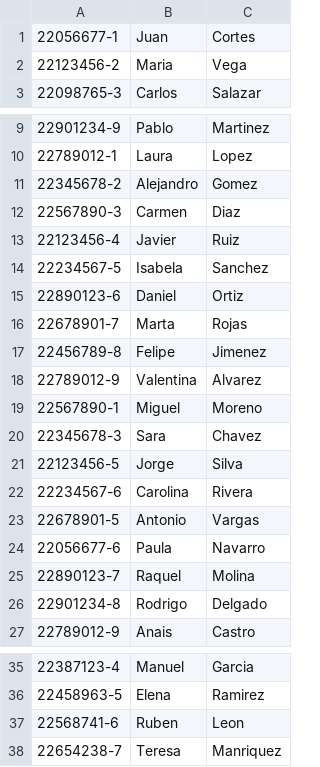
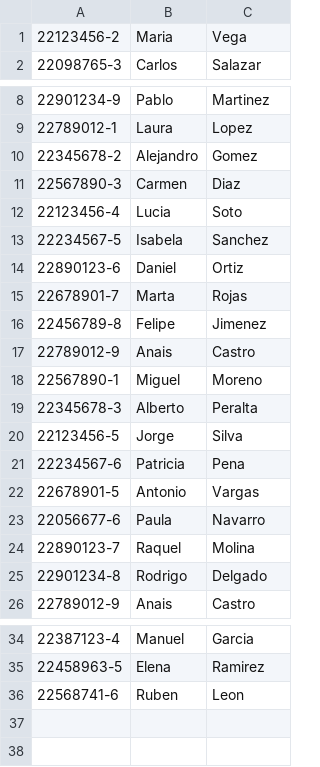
Before and after one commit to sebacruz1/ProyectoPA, a CSV file: src/CSV/files/segundobasico.csv, drawn as a sheet; only a part is shown, gaps mark what is left out.

```diff
--- a/src/CSV/files/segundobasico.csv
+++ b/src/CSV/files/segundobasico.csv
@@ -1,2 +1 @@
-22056677-1;Juan;Cortes
 22123456-2;Maria;Vega
@@ -12,3 +11,3 @@
 22567890-3;Carmen;Diaz
-22123456-4;Javier;Ruiz
+22123456-4;Lucia;Soto
 22234567-5;Isabela;Sanchez
@@ -17,7 +16,7 @@
 22456789-8;Felipe;Jimenez
-22789012-9;Valentina;Alvarez
+22789012-9;Anais;Castro
 22567890-1;Miguel;Moreno
-22345678-3;Sara;Chavez
+22345678-3;Alberto;Peralta
 22123456-5;Jorge;Silva
-22234567-6;Carolina;Rivera
+22234567-6;Patricia;Pena
 22678901-5;Antonio;Vargas
@@ -37,2 +36 @@
 22568741-6;Ruben;Leon
-22654238-7;Teresa;Manriquez
```
Also changed, not shown: src/CSV/files/asistencias/asistenciaPrimero.csv, src/CSV/files/primerobasico.csv, 4 other files.
